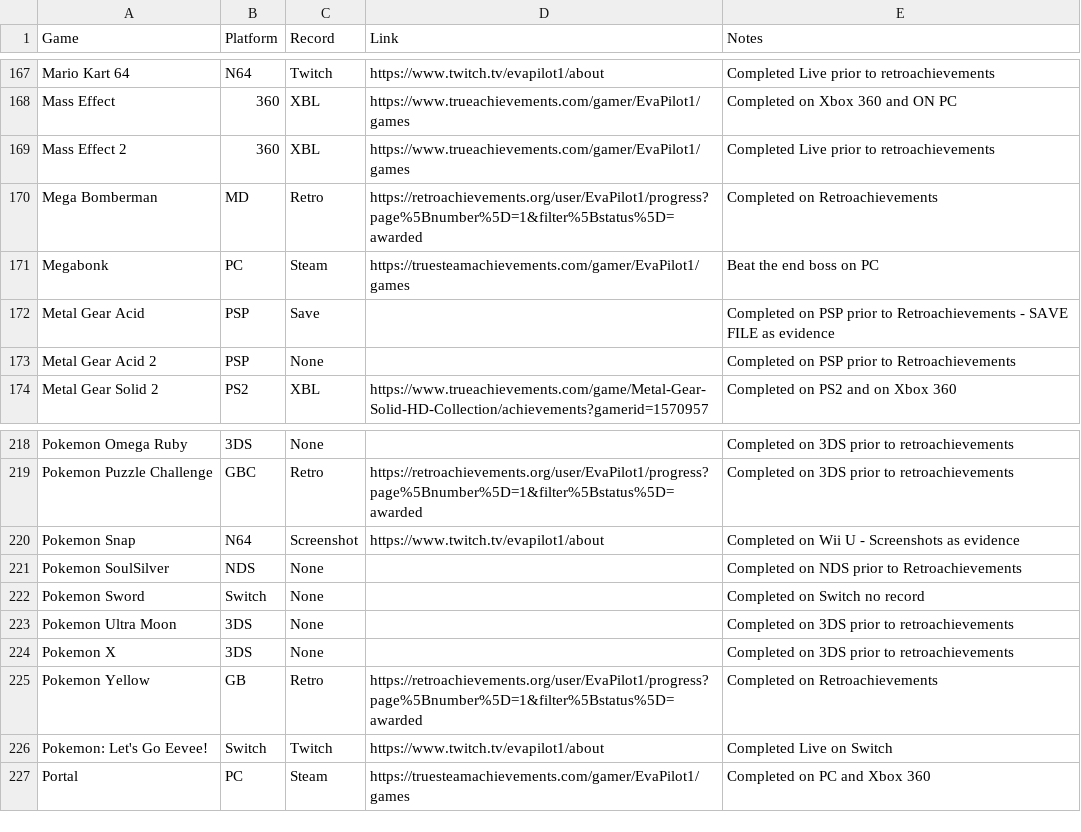
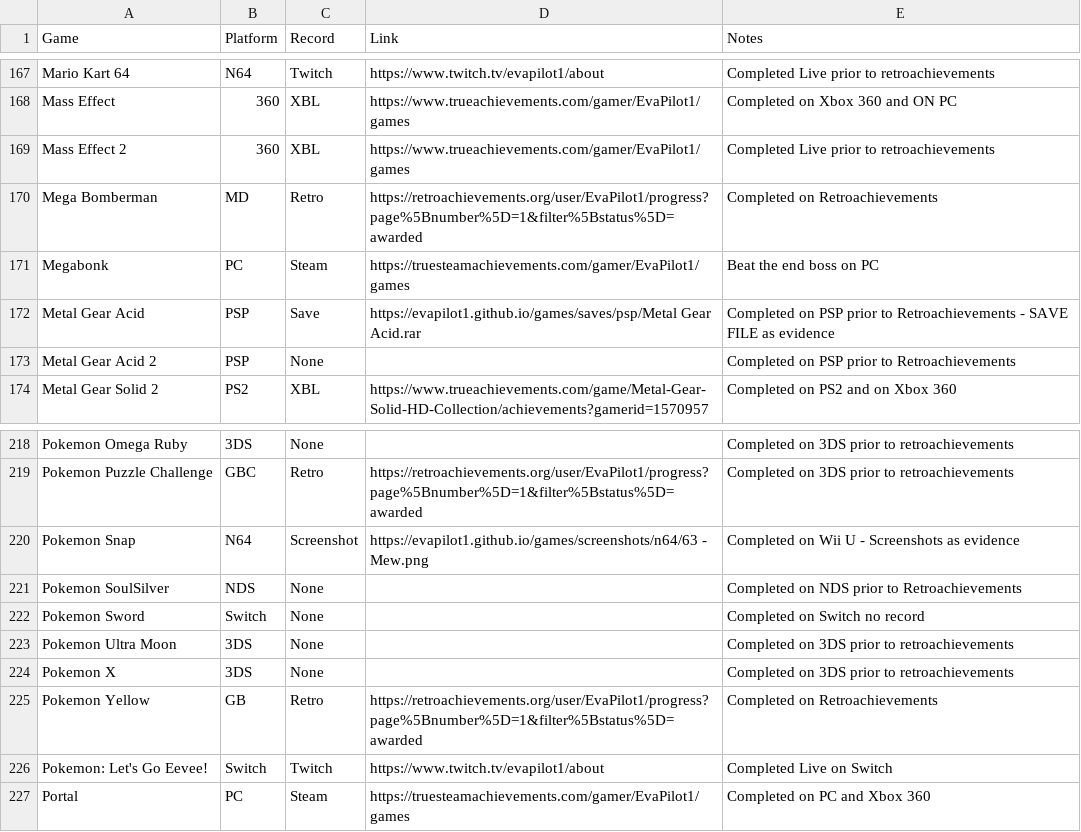
Before and after one commit to EvaPilot1/evapilot1.github.io, a CSV file: games.csv, drawn as a sheet; only a part is shown, gaps mark what is left out; the diff covers the shown part only.

```diff
--- a/games.csv
+++ b/games.csv
@@ -171,3 +171,3 @@ Mega Bomberman,MD,Retro,https://retroachievements.org/user/EvaPilot1/progress?pa
 Megabonk,PC,Steam,https://truesteamachievements.com/gamer/EvaPilot1/games,Beat the end boss on PC
-Metal Gear Acid,PSP,Save,,Completed on PSP prior to Retroachievements - SAVE FILE as evidence
+Metal Gear Acid,PSP,Save,https://evapilot1.github.io/games/saves/psp/Metal Gear Acid.rar,Completed on PSP prior to Retroachievements - SAVE FILE as evidence
 Metal Gear Acid 2,PSP,None,,Completed on PSP prior to Retroachievements
@@ -219,3 +219,3 @@ Pokemon Omega Ruby,3DS,None,,Completed on 3DS prior to retroachievements
 Pokemon Puzzle Challenge,GBC,Retro,https://retroachievements.org/user/EvaPilot1/progress?page%5Bnumber%5D=1&filter%5Bstatus%5D=awarded,Completed on 3DS prior to retroachievements
-Pokemon Snap,N64,Screenshot,https://www.twitch.tv/evapilot1/about,Completed on Wii U - Screenshots as evidence
+Pokemon Snap,N64,Screenshot,https://evapilot1.github.io/games/screenshots/n64/63 - Mew.png,Completed on Wii U - Screenshots as evidence
 Pokemon SoulSilver,NDS,None,,Completed on NDS prior to Retroachievements
```
Also changed, not shown: 5 added rows and 6 edited cells elsewhere in this file.
